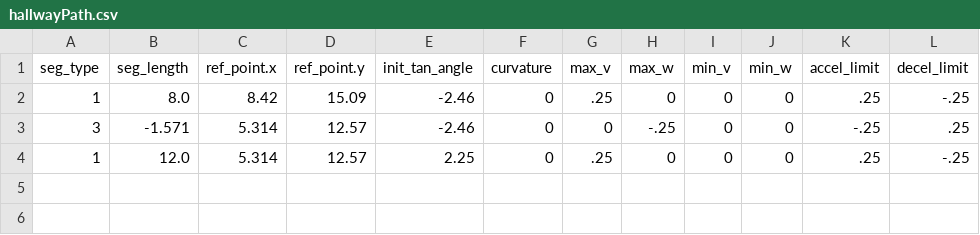
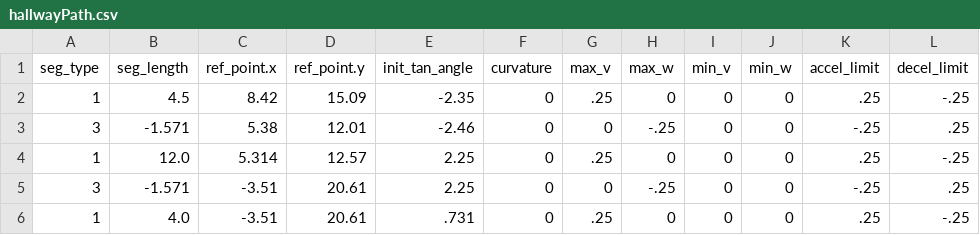
Before and after one commit to rhololkeolke/EECS-376-Alpha, a CSV file: velocity_profiler_alpha/integrationTests/pathSegSpecs/hallwayPath.csv, drawn as a sheet.

Commit message:
Can successfully complete the hallway segment without steering. Going to try adding that next

```diff
--- a/velocity_profiler_alpha/integrationTests/pathSegSpecs/hallwayPath.csv
+++ b/velocity_profiler_alpha/integrationTests/pathSegSpecs/hallwayPath.csv
@@ -1,4 +1,6 @@
 seg_type,seg_length,ref_point.x,ref_point.y,init_tan_angle,curvature,max_v,max_w,min_v,min_w,accel_limit,decel_limit
-1,8.0,8.42,15.09,-2.46,0,.25,0,0,0,.25,-.25
-3,-1.571,5.314,12.57,-2.46,0,0,-.25,0,0,-.25,.25
+1,4.5,8.42,15.09,-2.35,0,.25,0,0,0,.25,-.25
+3,-1.571,5.38,12.01,-2.46,0,0,-.25,0,0,-.25,.25
 1,12.0,5.314,12.57,2.25,0,.25,0,0,0,.25,-.25
+3,-1.571,-3.51,20.61,2.25,0,0,-.25,0,0,-.25,.25
+1,4.0,-3.51,20.61,.731,0,.25,0,0,0,.25,-.25
```
Also changed, not shown: 2 other files.
